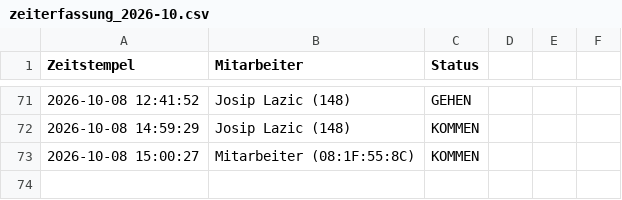
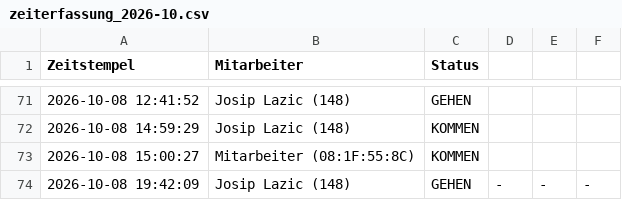
Before and after one commit to nasty007/Zeiterfassung, a CSV file: zeiterfassung_2026-10.csv, drawn as a sheet; only a part is shown, gaps mark what is left out; the diff names each change by its address in the sheet, - before the commit and + after, or states it on an @@ line.

Commit message:
Service: Gehen (2026-10-08 19:42:09)

```diff
--- a/zeiterfassung_2026-10.csv
+++ b/zeiterfassung_2026-10.csv
+row 74: 2026-10-08 19:42:09 | Josip Lazic (148) | GEHEN | - | - | -
```
